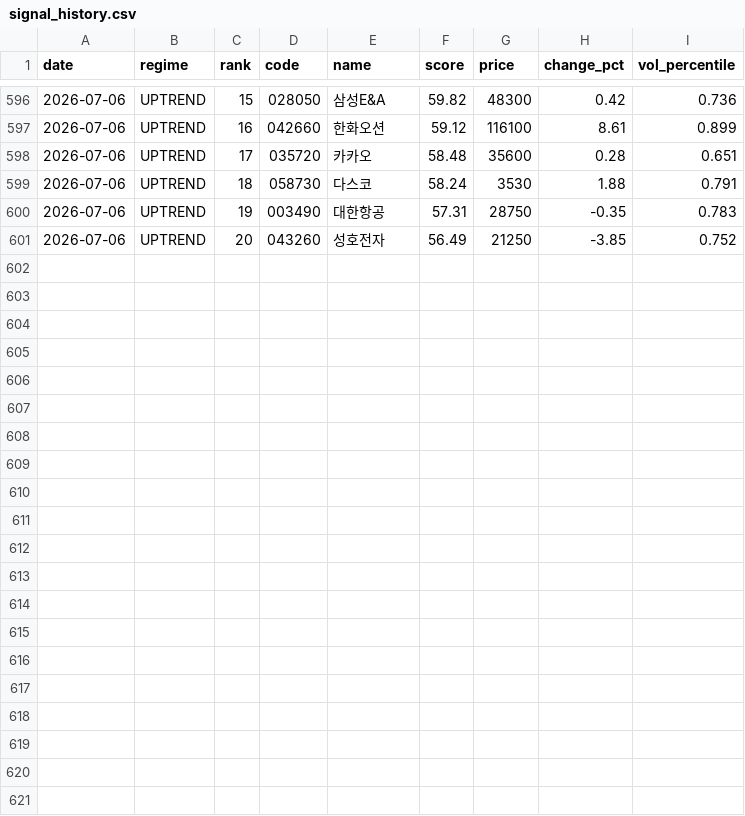
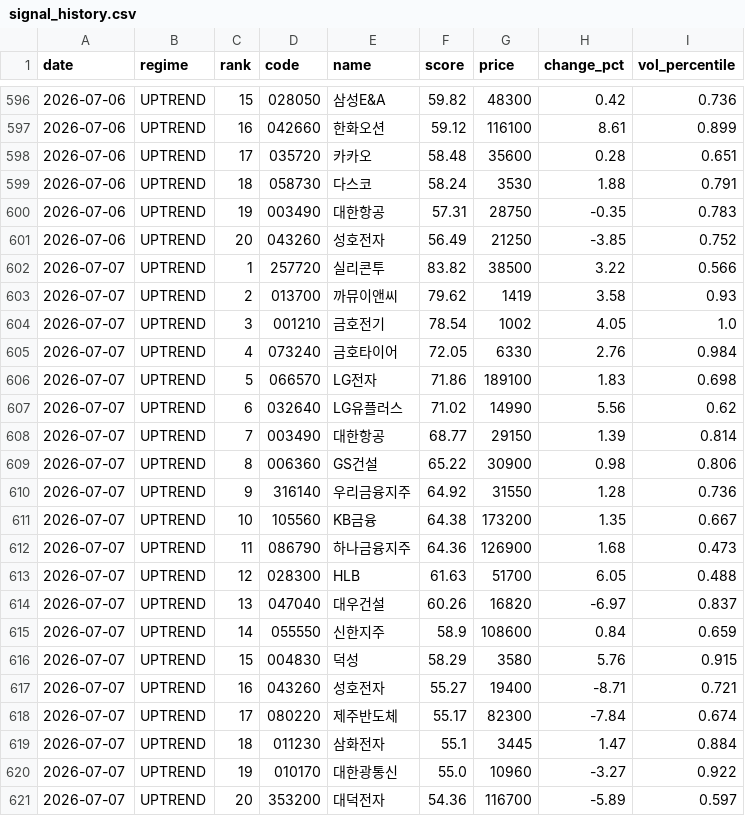
Before and after one commit to stanleyim/choonsimi, a CSV file: signal_history.csv, drawn as a sheet; only a part is shown, gaps mark what is left out; the diff names each change by its address in the sheet, - before the commit and + after, or states it on an @@ line.

```diff
--- a/signal_history.csv
+++ b/signal_history.csv
+row 602: 2026-07-07 | UPTREND | 1 | 257720 | 실리콘투 | 83.82 | 38500 | 3.22 | 0.566
+row 603: 2026-07-07 | UPTREND | 2 | 013700 | 까뮤이앤씨 | 79.62 | 1419 | 3.58 | 0.93
+row 604: 2026-07-07 | UPTREND | 3 | 001210 | 금호전기 | 78.54 | 1002 | 4.05 | 1.0
+row 605: 2026-07-07 | UPTREND | 4 | 073240 | 금호타이어 | 72.05 | 6330 | 2.76 | 0.984
+row 606: 2026-07-07 | UPTREND | 5 | 066570 | LG전자 | 71.86 | 189100 | 1.83 | 0.698
+row 607: 2026-07-07 | UPTREND | 6 | 032640 | LG유플러스 | 71.02 | 14990 | 5.56 | 0.62
+row 608: 2026-07-07 | UPTREND | 7 | 003490 | 대한항공 | 68.77 | 29150 | 1.39 | 0.814
+row 609: 2026-07-07 | UPTREND | 8 | 006360 | GS건설 | 65.22 | 30900 | 0.98 | 0.806
+row 610: 2026-07-07 | UPTREND | 9 | 316140 | 우리금융지주 | 64.92 | 31550 | 1.28 | 0.736
+row 611: 2026-07-07 | UPTREND | 10 | 105560 | KB금융 | 64.38 | 173200 | 1.35 | 0.667
+row 612: 2026-07-07 | UPTREND | 11 | 086790 | 하나금융지주 | 64.36 | 126900 | 1.68 | 0.473
+row 613: 2026-07-07 | UPTREND | 12 | 028300 | HLB | 61.63 | 51700 | 6.05 | 0.488
+row 614: 2026-07-07 | UPTREND | 13 | 047040 | 대우건설 | 60.26 | 16820 | -6.97 | 0.837
+row 615: 2026-07-07 | UPTREND | 14 | 055550 | 신한지주 | 58.9 | 108600 | 0.84 | 0.659
+row 616: 2026-07-07 | UPTREND | 15 | 004830 | 덕성 | 58.29 | 3580 | 5.76 | 0.915
+row 617: 2026-07-07 | UPTREND | 16 | 043260 | 성호전자 | 55.27 | 19400 | -8.71 | 0.721
+row 618: 2026-07-07 | UPTREND | 17 | 080220 | 제주반도체 | 55.17 | 82300 | -7.84 | 0.674
+row 619: 2026-07-07 | UPTREND | 18 | 011230 | 삼화전자 | 55.1 | 3445 | 1.47 | 0.884
+row 620: 2026-07-07 | UPTREND | 19 | 010170 | 대한광통신 | 55.0 | 10960 | -3.27 | 0.922
+row 621: 2026-07-07 | UPTREND | 20 | 353200 | 대덕전자 | 54.36 | 116700 | -5.89 | 0.597
```
Also changed, not shown: failure_history.csv, 6 other files.
